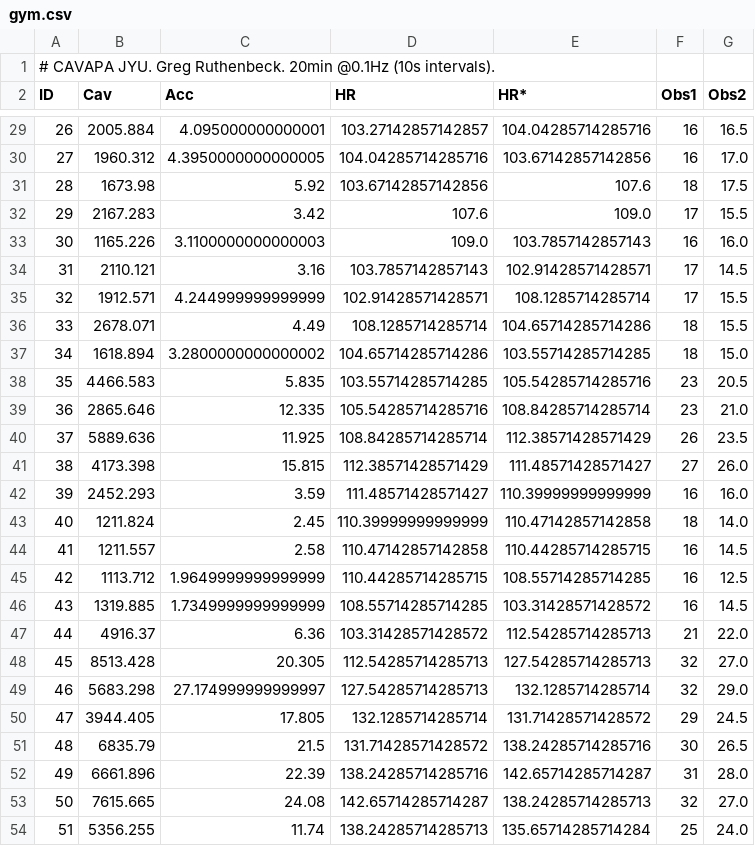
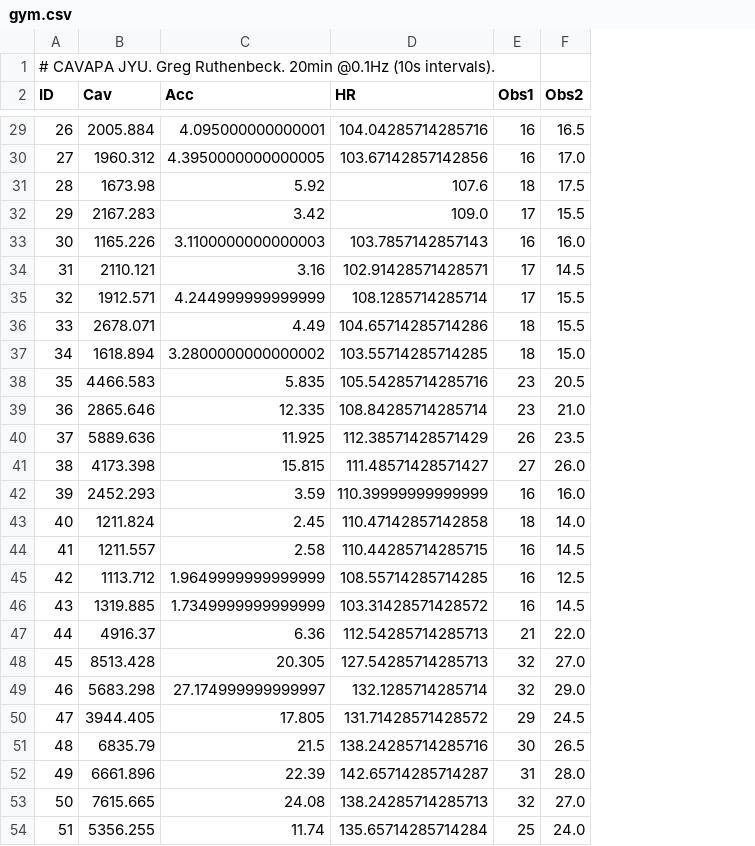
Before and after one commit to gregruthenbeck/cavapa-data, a CSV file: output/gym.csv, drawn as a sheet; only a part is shown, gaps mark what is left out; the diff covers the shown part only; the diff names each change by its address in the sheet, - before the commit and + after, or states it on an @@ line.

```diff
--- a/output/gym.csv
+++ b/output/gym.csv
-column E (HR*), rows 29-54: 104.04285714285716 | 103.67142857142856 | 107.6 | 109.0 | 103.7857142857143 | 102.91428571428571 | 108.1285714285714 | 104.65714285714286 | 103.55714285714285 | 105.54285714285716 | 108.84285714285714 | 112.38571428571429 | 111.48571428571427 | 110.39999999999999 | 110.47142857142858 | 110.44285714285715 | 108.55714285714285 | 103.31428571428572 | 112.54285714285713 | 127.54285714285713 | 132.1285714285714 | 131.71428571428572 | 138.24285714285716 | 142.65714285714287 | 138.24285714285713 | 135.65714285714284
-D29 (HR): 103.27142857142857
+D29 (HR): 104.04285714285716
-D30 (HR): 104.04285714285716
+D30 (HR): 103.67142857142856
-D31 (HR): 103.67142857142856
+D31 (HR): 107.6
-D32 (HR): 107.6
+D32 (HR): 109.0
-D33 (HR): 109.0
+D33 (HR): 103.7857142857143
-D34 (HR): 103.7857142857143
+D34 (HR): 102.91428571428571
-D35 (HR): 102.91428571428571
+D35 (HR): 108.1285714285714
-D36 (HR): 108.1285714285714
+D36 (HR): 104.65714285714286
-D37 (HR): 104.65714285714286
+D37 (HR): 103.55714285714285
-D38 (HR): 103.55714285714285
+D38 (HR): 105.54285714285716
-D39 (HR): 105.54285714285716
+D39 (HR): 108.84285714285714
-D40 (HR): 108.84285714285714
+D40 (HR): 112.38571428571429
-D41 (HR): 112.38571428571429
+D41 (HR): 111.48571428571427
-D42 (HR): 111.48571428571427
+D42 (HR): 110.39999999999999
-D43 (HR): 110.39999999999999
+D43 (HR): 110.47142857142858
-D44 (HR): 110.47142857142858
+D44 (HR): 110.44285714285715
-D45 (HR): 110.44285714285715
+D45 (HR): 108.55714285714285
-D46 (HR): 108.55714285714285
+D46 (HR): 103.31428571428572
-D47 (HR): 103.31428571428572
+D47 (HR): 112.54285714285713
-D48 (HR): 112.54285714285713
+D48 (HR): 127.54285714285713
-D49 (HR): 127.54285714285713
+D49 (HR): 132.1285714285714
-D50 (HR): 132.1285714285714
+D50 (HR): 131.71428571428572
-D51 (HR): 131.71428571428572
+D51 (HR): 138.24285714285716
-D52 (HR): 138.24285714285716
+D52 (HR): 142.65714285714287
-D53 (HR): 142.65714285714287
+D53 (HR): 138.24285714285713
-D54 (HR): 138.24285714285713
+D54 (HR): 135.65714285714284
```
Also changed, not shown: 90 edited cells elsewhere in this file, 2 other files.
